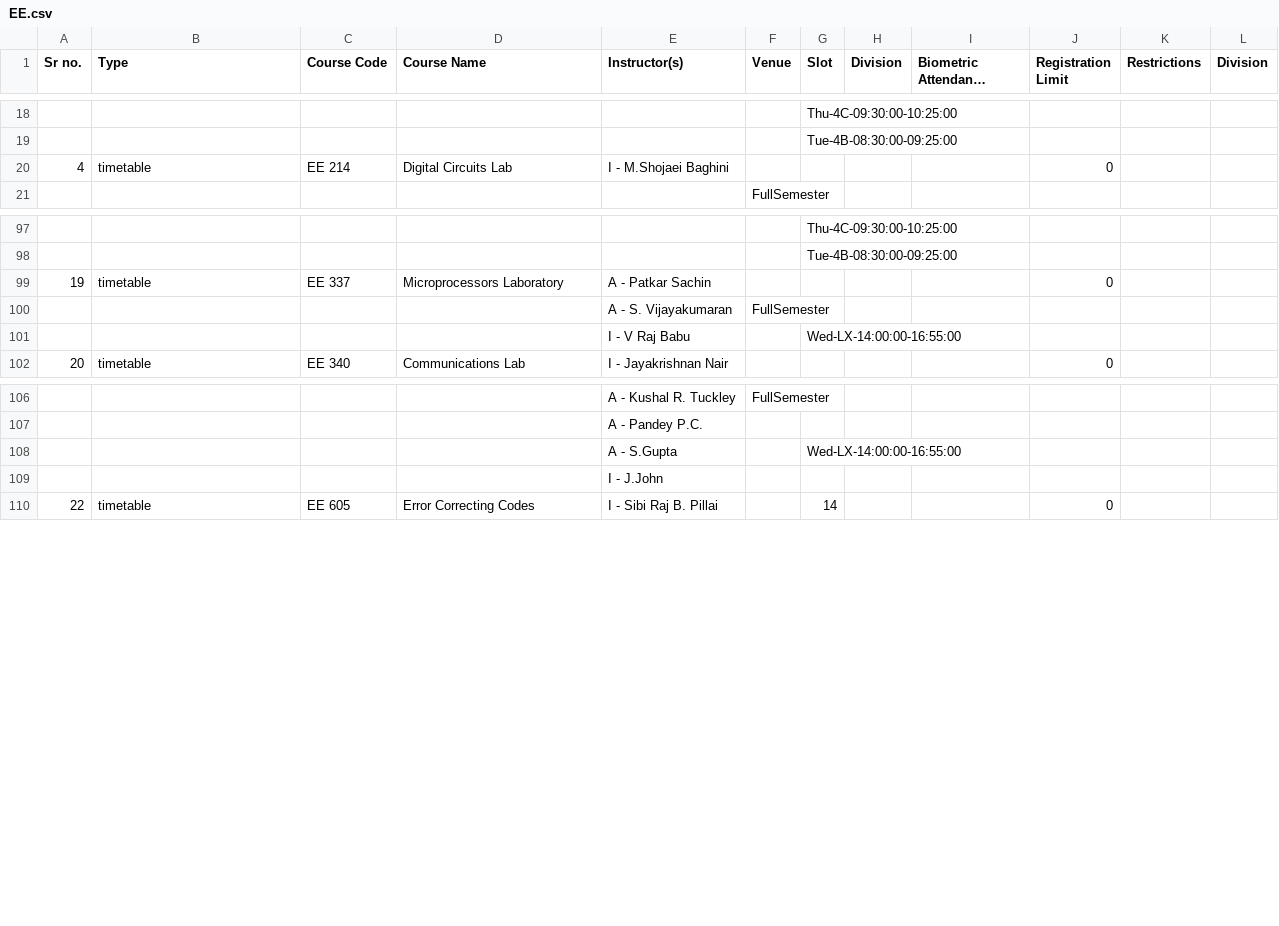
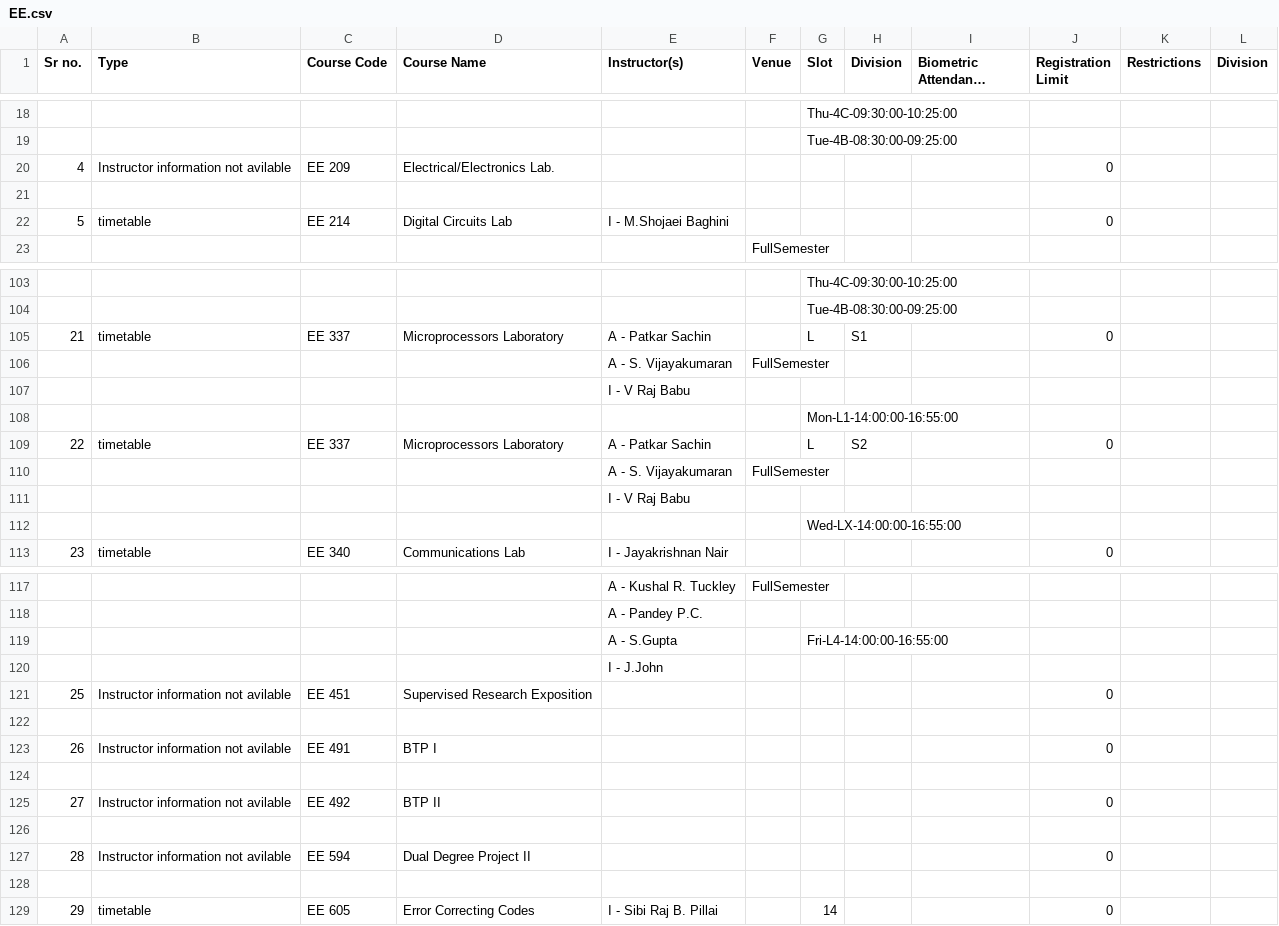
Before and after one commit to chiraggarg95/Course-Selector, a CSV file: dept_courses_csv/EE.csv, drawn as a sheet; only a part is shown, gaps mark what is left out; long unchanged cells end in …; addresses are those after the commit; the diff covers the shown part only; the diff names each change by its address in the sheet, - before the commit and + after, or states it on an @@ line.

```diff
--- a/dept_courses_csv/EE.csv
+++ b/dept_courses_csv/EE.csv
+row 20: 4 | Instructor information not avilable | EE 209 | Electrical/Electronics Lab. |  |  |  |  |  | 0
+row 21: (empty)
@@ column A (Sr no.) renumbered between rows 22 and 359 @@
-G105 (Slot): (empty)
+G105 (Slot): L
-H105 (Division): (empty)
+H105 (Division): S1
-G107 (Slot): Wed-LX-14:00:00-16:55:00
+G107 (Slot): (empty)
+row 108:  |  |  |  |  |  | Mon-L1-14:00:00-16:55:00
+row 109: 22 | timetable | EE 337 | Microprocessors Laboratory | A - Patkar Sachin |  | L | S2 |  | 0
+row 110:  |  |  |  | A - S. Vijayakumaran | FullSemester
+row 111:  |  |  |  | I - V Raj Babu
+row 112:  |  |  |  |  |  | Wed-LX-14:00:00-16:55:00
-G119 (Slot): Wed-LX-14:00:00-16:55:00
+G119 (Slot): Fri-L4-14:00:00-16:55:00
+row 121: 25 | Instructor information not avilable | EE 451 | Supervised Research Exposition |  |  |  |  |  | 0
+row 122: (empty)
+row 123: 26 | Instructor information not avilable | EE 491 | BTP I |  |  |  |  |  | 0
+row 124: (empty)
+row 125: 27 | Instructor information not avilable | EE 492 | BTP II |  |  |  |  |  | 0
+row 126: (empty)
+row 127: 28 | Instructor information not avilable | EE 594 | Dual Degree Project II |  |  |  |  |  | 0
+row 128: (empty)
```
Also changed, not shown: 27 added rows, 14 removed rows, 11 moved rows and 18 edited cells elsewhere in this file, dept_courses_csv/CSE.csv, dept_courses_csv/HS.csv, 4 other files.
